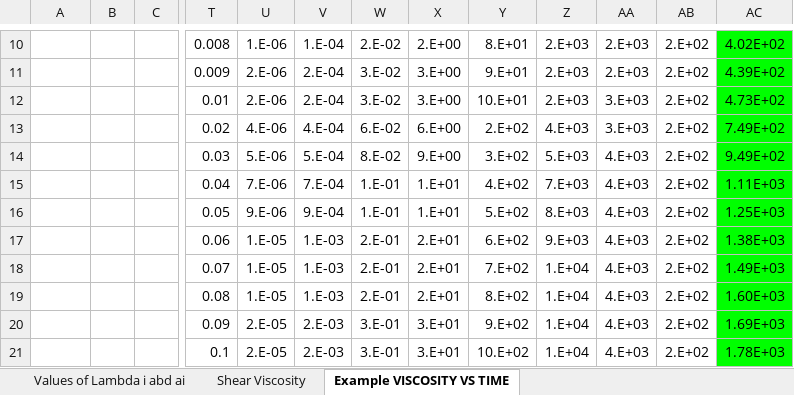
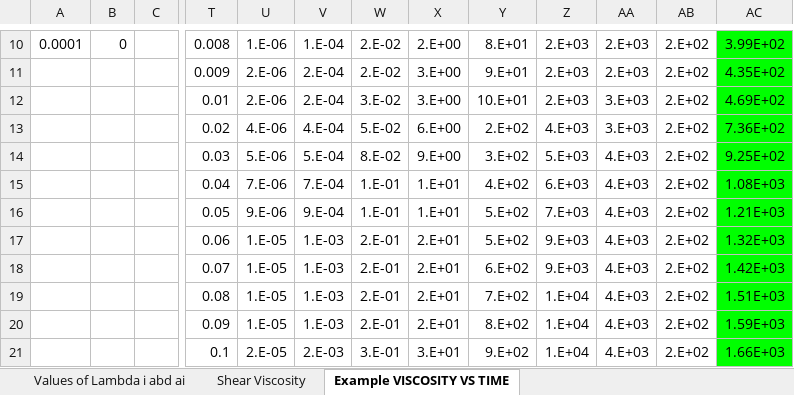
Before and after one commit to KiraSensei13/MNT_ITESM_courses, an Excel workbook: 3a.1.PlasticsAndCompositesEngineering/5_ClassActivity/7_Wagner/DataForFcontrolResin.xlsx, sheet Example VISCOSITY VS TIME, drawn as a sheet; only a part is shown, gaps mark what is left out; values as stored, in another font and other column widths than the file's, no borders; the diff covers the shown part only; the diff names each change by its address in the sheet, - before the commit and + after, or states it on an @@ line.

```diff
--- a/3a.1.PlasticsAndCompositesEngineering/5_ClassActivity/7_Wagner/DataForFcontrolResin.xlsx (sheet Example VISCOSITY VS TIME)
+++ b/3a.1.PlasticsAndCompositesEngineering/5_ClassActivity/7_Wagner/DataForFcontrolResin.xlsx (sheet Example VISCOSITY VS TIME)
-A10: (empty)
+A10: 0.0001
-B10: (empty)
+B10: 0
-AC10: 4.02E+02
+AC10: 3.99E+02
-W11: 3.E-02
+W11: 2.E-02
-AC11: 4.39E+02
+AC11: 4.35E+02
-AC12: 4.73E+02
+AC12: 4.69E+02
-W13: 6.E-02
+W13: 5.E-02
-AC13: 7.49E+02
+AC13: 7.36E+02
-AC14: 9.49E+02
+AC14: 9.25E+02
-Z15: 7.E+03
+Z15: 6.E+03
-AC15: 1.11E+03
+AC15: 1.08E+03
-Z16: 8.E+03
+Z16: 7.E+03
-AC16: 1.25E+03
+AC16: 1.21E+03
-Y17: 6.E+02
+Y17: 5.E+02
-AC17: 1.38E+03
+AC17: 1.32E+03
-Y18: 7.E+02
+Y18: 6.E+02
-Z18: 1.E+04
+Z18: 9.E+03
-AC18: 1.49E+03
+AC18: 1.42E+03
-Y19: 8.E+02
+Y19: 7.E+02
-AC19: 1.60E+03
+AC19: 1.51E+03
-U20: 2.E-05
+U20: 1.E-05
-V20: 2.E-03
+V20: 1.E-03
-W20: 3.E-01
+W20: 2.E-01
-X20: 3.E+01
+X20: 2.E+01
-Y20: 9.E+02
+Y20: 8.E+02
-AC20: 1.69E+03
+AC20: 1.59E+03
-Y21: 10.E+02
+Y21: 9.E+02
-AC21: 1.78E+03
+AC21: 1.66E+03
```
Also changed, not shown: 300 edited cells elsewhere in this sheet, formulas that keep their value, charts or pictures, 3a.1.PlasticsAndCompositesEngineering/5_ClassActivity/7_Wagner/DataForFcontrolResin_amended.xlsx, 7 other files.
